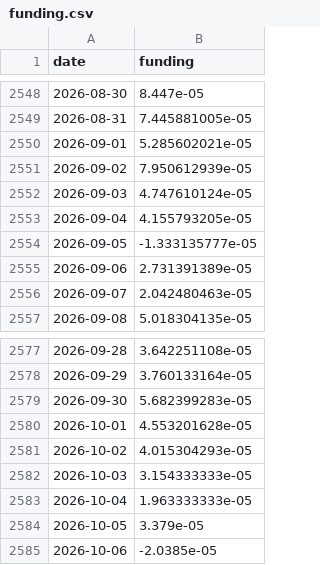
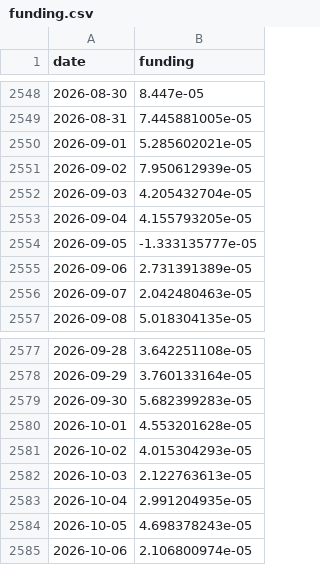
Before and after one commit to North7/btc-top-dashboard, a CSV file: data/raw/funding.csv, drawn as a sheet; only a part is shown, gaps mark what is left out.

```diff
--- a/data/raw/funding.csv
+++ b/data/raw/funding.csv
@@ -2551,3 +2551,3 @@ date,funding
 2026-09-02,7.950612939e-05
-2026-09-03,4.747610124e-05
+2026-09-03,4.205432704e-05
 2026-09-04,4.155793205e-05
@@ -2581,5 +2581,5 @@ date,funding
 2026-10-02,4.015304293e-05
-2026-10-03,3.154333333e-05
-2026-10-04,1.963333333e-05
-2026-10-05,3.379e-05
-2026-10-06,-2.0385e-05
+2026-10-03,2.122763613e-05
+2026-10-04,2.991204935e-05
+2026-10-05,4.698378243e-05
+2026-10-06,2.106800974e-05
```
Also changed, not shown: data/indicators.csv, data/raw/basis.csv, 7 other files.
